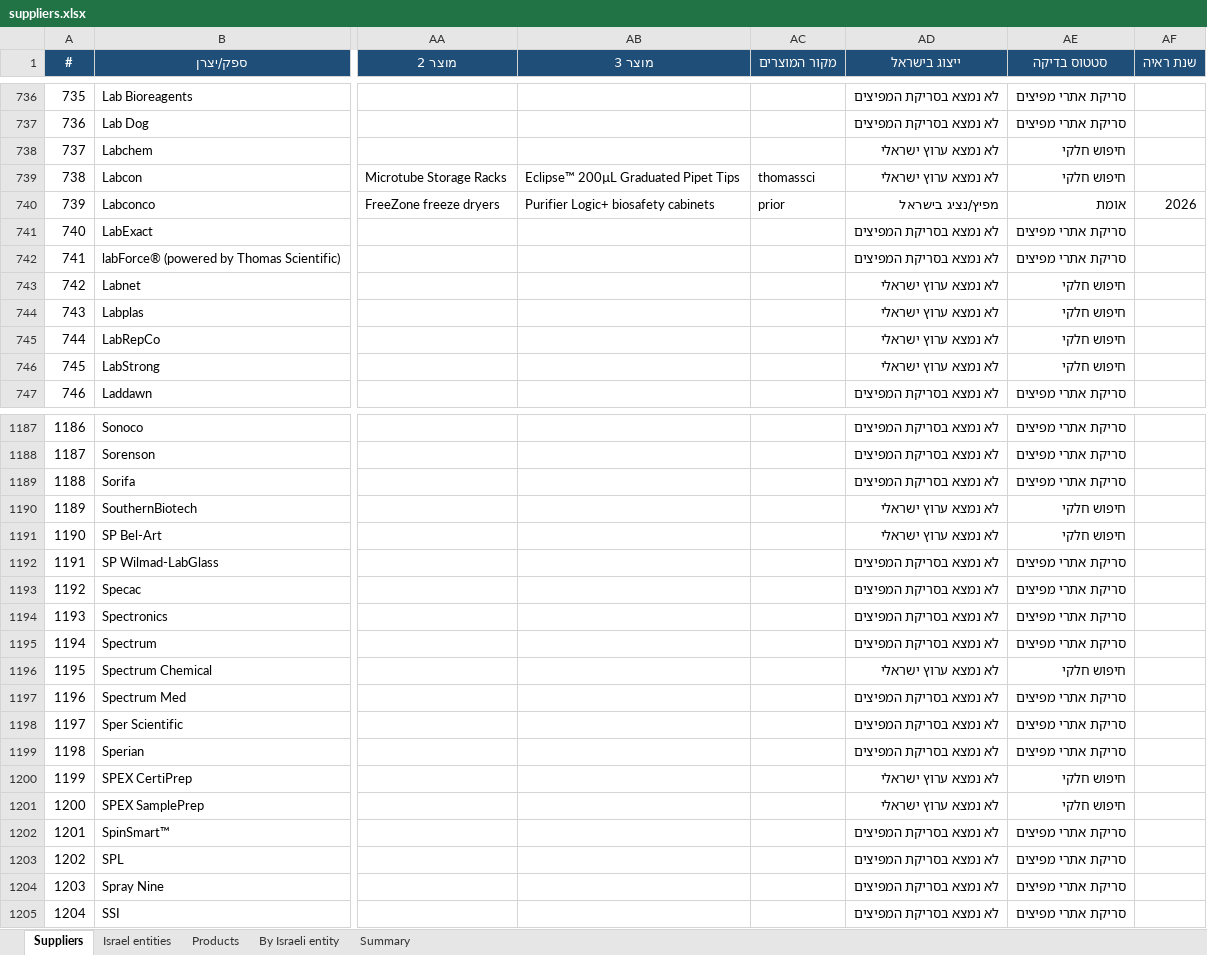
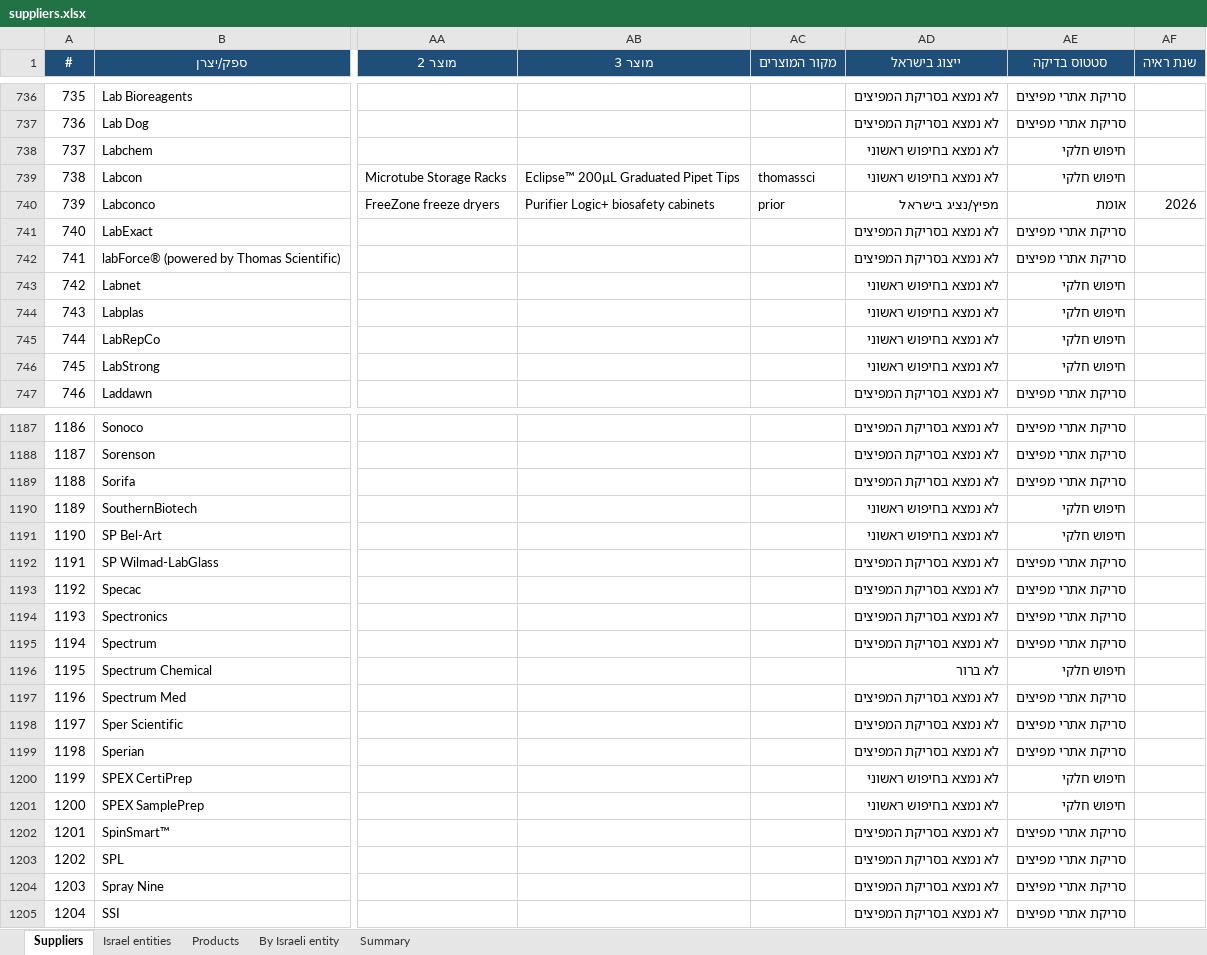
Before and after one commit to ditri12/ditri12, an Excel workbook: lab-equipment-manufacturers/data/suppliers.xlsx, sheet Suppliers, drawn as a sheet; only a part is shown, gaps mark what is left out; values as stored, in another font and other column widths than the file's, no borders; the diff covers the shown part only; the diff names each change by its address in the sheet, - before the commit and + after, or states it on an @@ line.

```diff
--- a/lab-equipment-manufacturers/data/suppliers.xlsx (sheet Suppliers)
+++ b/lab-equipment-manufacturers/data/suppliers.xlsx (sheet Suppliers)
-AD738:AD739 (ייצוג בישראל): לא נמצא ערוץ ישראלי
+AD738:AD739 (ייצוג בישראל): לא נמצא בחיפוש ראשוני
-AD743:AD746 (ייצוג בישראל): לא נמצא ערוץ ישראלי
+AD743:AD746 (ייצוג בישראל): לא נמצא בחיפוש ראשוני
-AD1190:AD1191 (ייצוג בישראל): לא נמצא ערוץ ישראלי
+AD1190:AD1191 (ייצוג בישראל): לא נמצא בחיפוש ראשוני
-AD1196 (ייצוג בישראל): לא נמצא ערוץ ישראלי
+AD1196 (ייצוג בישראל): לא ברור
-AD1200:AD1201 (ייצוג בישראל): לא נמצא ערוץ ישראלי
+AD1200:AD1201 (ייצוג בישראל): לא נמצא בחיפוש ראשוני
```
Also changed, not shown: 145 edited cells elsewhere in this sheet, sheet Summary, 7 other files.
